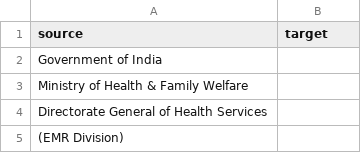
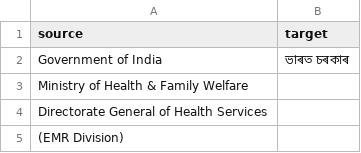
Before and after one commit to akki2825/covid-resources, a CSV file: translations/as.csv, drawn as a sheet; only a part is shown.

Commit message:
Translated using Weblate (Assamese)
Currently translated at 0.0% (0 of 41 strings)

Translation: who covid guidelines/home quarantine guidelines
Translate-URL: http://13.234.33.126/projects/who-covid-guidelines/home-quarantine-guidelines/as/

```diff
--- a/translations/as.csv
+++ b/translations/as.csv
@@ -1,3 +1,3 @@
 "source","target"
-"Government of India",""
+"Government of India","ভাৰত চৰকাৰ"
 "Ministry of Health & Family Welfare",""
```
